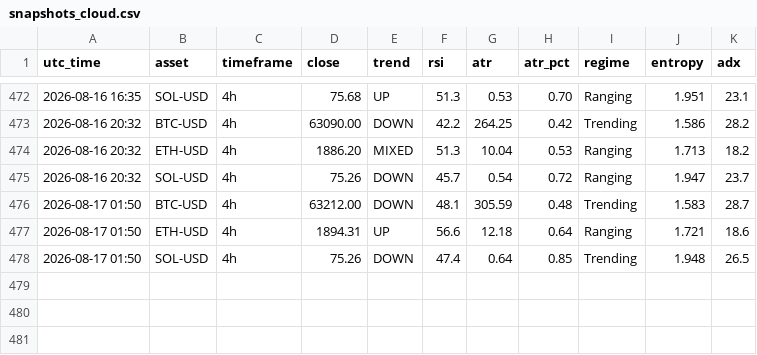
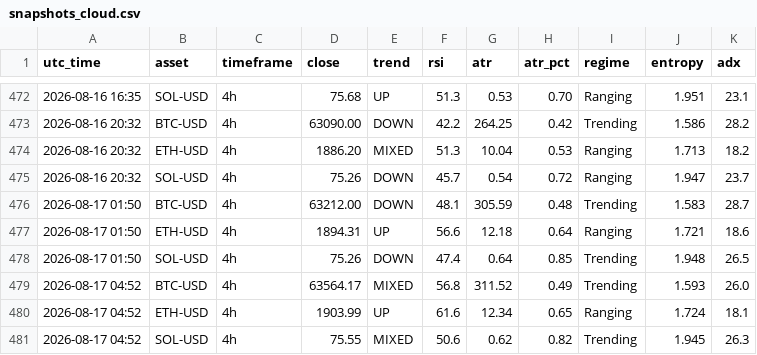
Before and after one commit to zargul123/zar-x, a CSV file: journal/snapshots_cloud.csv, drawn as a sheet; only a part is shown, gaps mark what is left out; the diff names each change by its address in the sheet, - before the commit and + after, or states it on an @@ line.

```diff
--- a/journal/snapshots_cloud.csv
+++ b/journal/snapshots_cloud.csv
+row 479: 2026-08-17 04:52 | BTC-USD | 4h | 63564.17 | MIXED | 56.8 | 311.52 | 0.49 | Trending | 1.593 | 26.0
+row 480: 2026-08-17 04:52 | ETH-USD | 4h | 1903.99 | UP | 61.6 | 12.34 | 0.65 | Ranging | 1.724 | 18.1
+row 481: 2026-08-17 04:52 | SOL-USD | 4h | 75.55 | MIXED | 50.6 | 0.62 | 0.82 | Trending | 1.945 | 26.3
```
Also changed, not shown: 1 other file.
